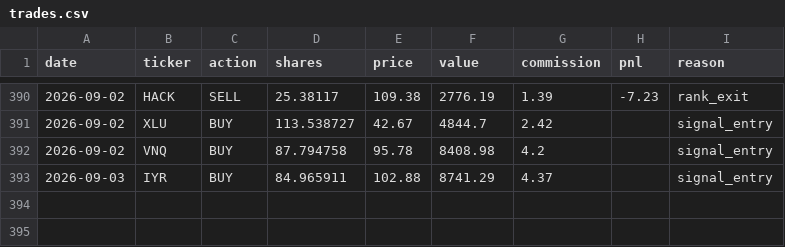
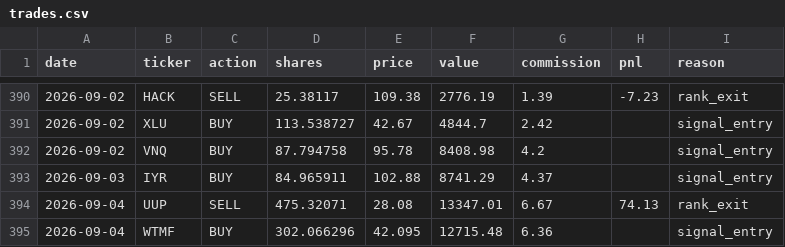
Before and after one commit to camerongreatrex/claude-code-trading-model, a CSV file: data/v1/paper_trading/trades.csv, drawn as a sheet; only a part is shown, gaps mark what is left out.

```diff
--- a/data/v1/paper_trading/trades.csv
+++ b/data/v1/paper_trading/trades.csv
@@ -393 +393,3 @@ date,ticker,action,shares,price,value,commission,pnl,reason
 2026-09-03,IYR,BUY,84.965911,102.88,8741.29,4.37,,signal_entry
+2026-09-04,UUP,SELL,475.32071,28.08,13347.01,6.67,74.13,rank_exit
+2026-09-04,WTMF,BUY,302.066296,42.095,12715.48,6.36,,signal_entry
```
Also changed, not shown: data/v1/paper_trading/history.csv, data/v1/paper_trading_v4nf_3mo/history.csv, 3 other files.
